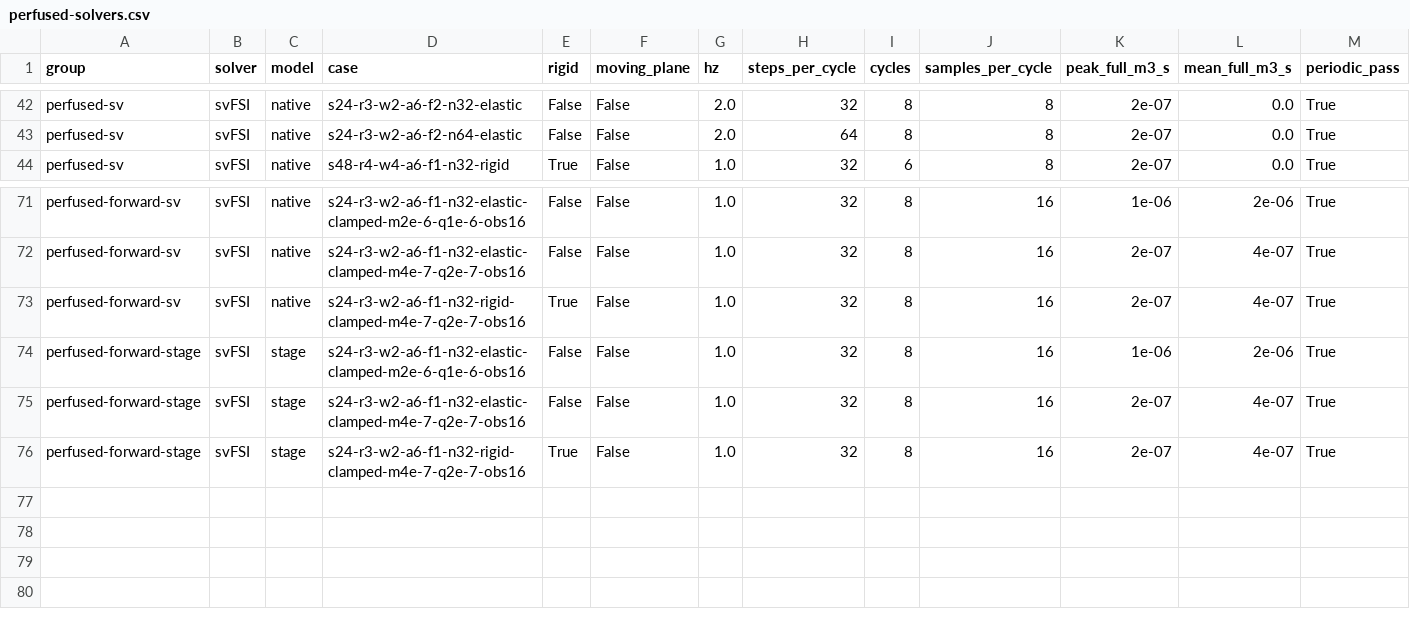
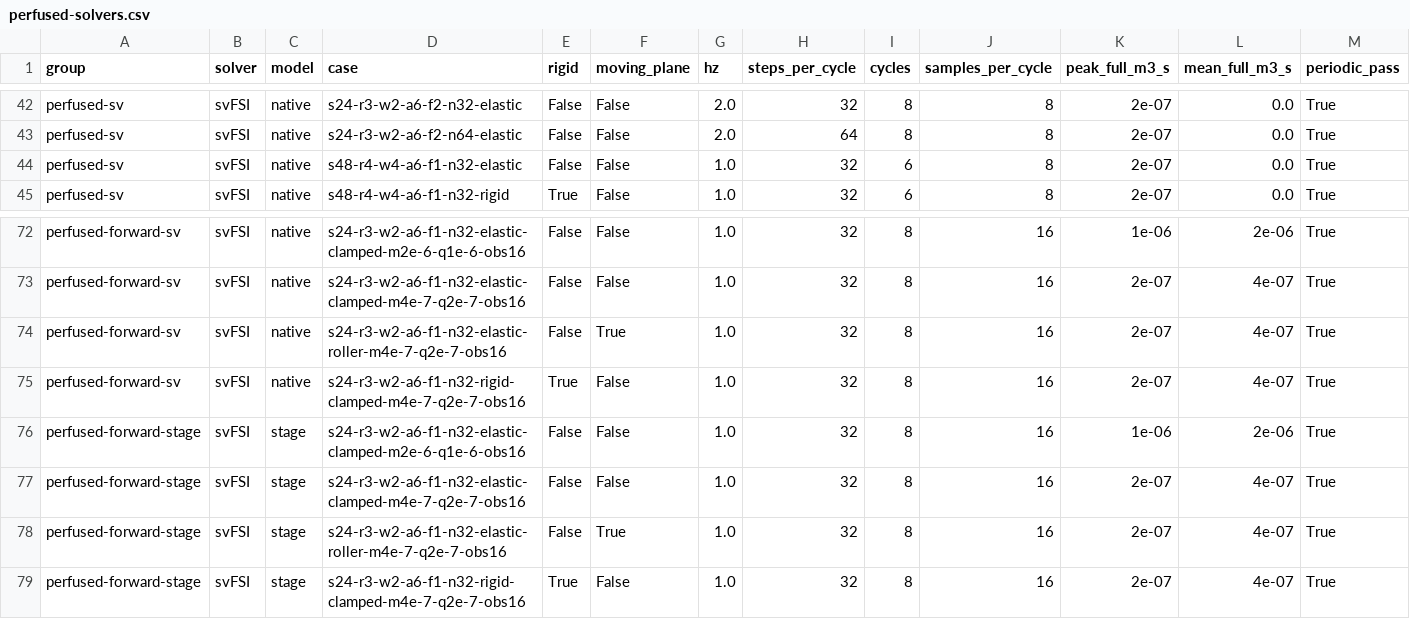
Before and after one commit to saitoasukakawaii/EONSim-new, a CSV file: docs/research/data/fsi-linear-transient-2026-11-24/perfused-solvers.csv, drawn as a sheet; only a part is shown, gaps mark what is left out; rows hold the shown columns only; the diff names each change by its address in the sheet, - before the commit and + after, or states it on an @@ line.

Commit message:
Verify RCR time-stage sensitivity on the refined clamped tube and the forward-flow expanding outlet

```diff
--- a/docs/research/data/fsi-linear-transient-2026-11-24/perfused-solvers.csv
+++ b/docs/research/data/fsi-linear-transient-2026-11-24/perfused-solvers.csv
+row 44: perfused-sv | svFSI | native | s48-r4-w4-a6-f1-n32-elastic | False | False | 1.0 | 32 | 6 | 8 | 2e-07 | 0.0 | True
+row 74: perfused-forward-sv | svFSI | native | s24-r3-w2-a6-f1-n32-elastic-roller-m4e-7-q2e-7-obs16 | False | True | 1.0 | 32 | 8 | 16 | 2e-07 | 4e-07 | True
+row 78: perfused-forward-stage | svFSI | stage | s24-r3-w2-a6-f1-n32-elastic-roller-m4e-7-q2e-7-obs16 | False | True | 1.0 | 32 | 8 | 16 | 2e-07 | 4e-07 | True
```
Also changed, not shown: docs/research/data/fsi-linear-transient-2026-11-24/perfused-forward.csv, docs/research/data/fsi-linear-transient-2026-11-24/perfused-pairs.csv, 2 other files.
